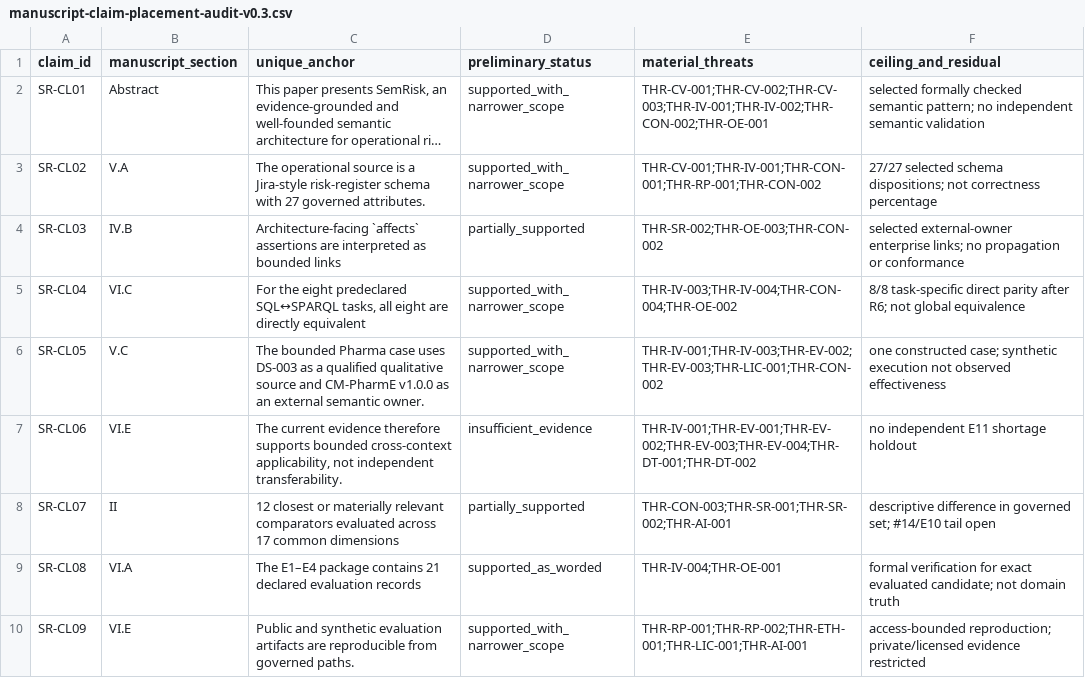
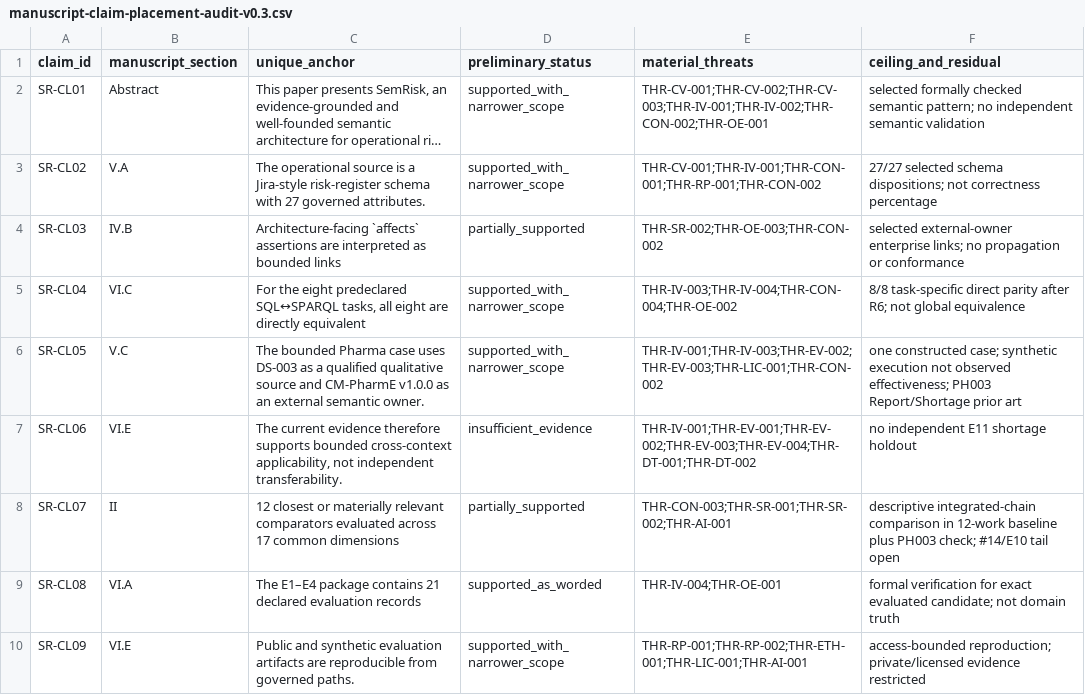
Before and after one commit to ArazSaieArasi3/SemRisk, a CSV file: publications/2026-icae/manuscript-claim-placement-audit-v0.3.csv, drawn as a sheet; long unchanged cells end in ….

Commit message:
Bound Paper-1 related work against MedSupplyKG prior art

```diff
--- a/publications/2026-icae/manuscript-claim-placement-audit-v0.3.csv
+++ b/publications/2026-icae/manuscript-claim-placement-audit-v0.3.csv
@@ -5,5 +5,5 @@ claim_id,manuscript_section,unique_anchor,preliminary_status,material_threats,ce
 "SR-CL04","VI.C","For the eight predeclared SQL↔SPARQL tasks, all eight are directly equivalent","supported_with_narrower_scope","THR-IV-003;THR-IV-004;THR-CON-004;THR-OE-002","8/8 task-specific direct parity after R6; not global equivalence"
-"SR-CL05","V.C","The bounded Pharma case uses DS-003 as a qualified qualitative source and CM-PharmE v1.0.0 as an external semantic owner.","supported_with_narrower_scope","THR-IV-001;THR-IV-003;THR-EV-002;THR-EV-003;THR-LIC-001;THR-CON-002","one constructed case; synthetic execution not observed effectiveness"
+"SR-CL05","V.C","The bounded Pharma case uses DS-003 as a qualified qualitative source and CM-PharmE v1.0.0 as an external semantic owner.","supported_with_narrower_scope","THR-IV-001;THR-IV-003;THR-EV-002;THR-EV-003;THR-LIC-001;THR-CON-002","one constructed case; synthetic execution not observed effectiveness; PH003 Report/Shortage prior art"
 "SR-CL06","VI.E","The current evidence therefore supports bounded cross-context applicability, not independent transferability.","insufficient_evidence","THR-IV-001;THR-EV-001;THR-EV-002;THR-EV-003;THR-EV-004;THR-DT-001;THR-DT-002","no independent E11 shortage holdout"
-"SR-CL07","II","12 closest or materially relevant comparators evaluated across 17 common dimensions","partially_supported","THR-CON-003;THR-SR-001;THR-SR-002;THR-AI-001","descriptive difference in governed set; #14/E10 tail open"
+"SR-CL07","II","12 closest or materially relevant comparators evaluated across 17 common dimensions","partially_supported","THR-CON-003;THR-SR-001;THR-SR-002;THR-AI-001","descriptive integrated-chain comparison in 12-work baseline plus PH003 check; #14/E10 tail open"
 "SR-CL08","VI.A","The E1–E4 package contains 21 declared evaluation records","supported_as_worded","THR-IV-004;THR-OE-001","formal verification for exact evaluated candidate; not domain truth"
```
